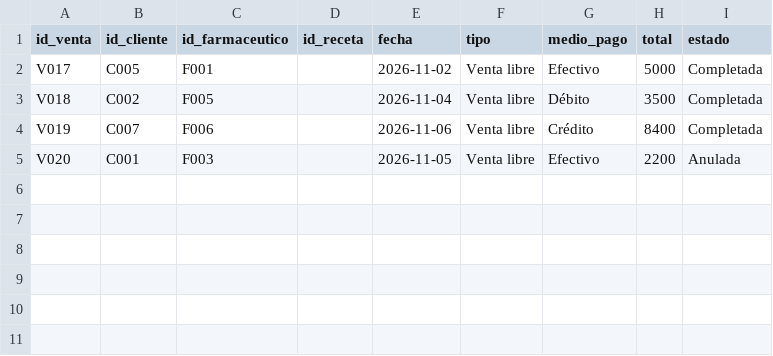
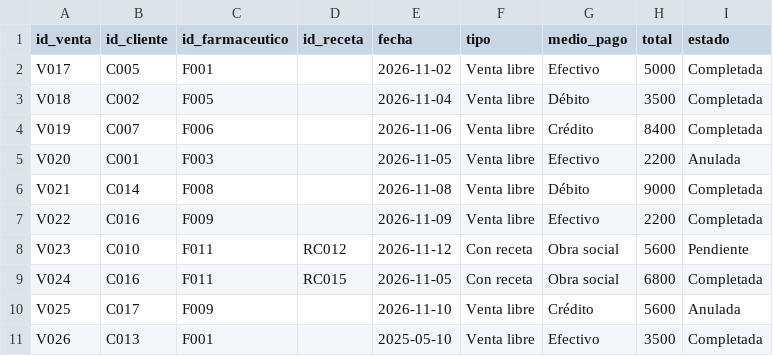
Before and after one commit to roccoppp/tpo-g18, a CSV file: data/adicionales/ventas.csv, drawn as a sheet.

Commit message:
ventas y detalle adicionales

```diff
--- a/data/adicionales/ventas.csv
+++ b/data/adicionales/ventas.csv
@@ -5 +5,7 @@ V019,C007,F006,,2026-11-06,Venta libre,Crédito,8400,Completada
 V020,C001,F003,,2026-11-05,Venta libre,Efectivo,2200,Anulada
+V021,C014,F008,,2026-11-08,Venta libre,Débito,9000,Completada
+V022,C016,F009,,2026-11-09,Venta libre,Efectivo,2200,Completada
+V023,C010,F011,RC012,2026-11-12,Con receta,Obra social,5600,Pendiente
+V024,C016,F011,RC015,2026-11-05,Con receta,Obra social,6800,Completada
+V025,C017,F009,,2026-11-10,Venta libre,Crédito,5600,Anulada
+V026,C013,F001,,2025-05-10,Venta libre,Efectivo,3500,Completada
```
Also changed, not shown: 1 other file.
